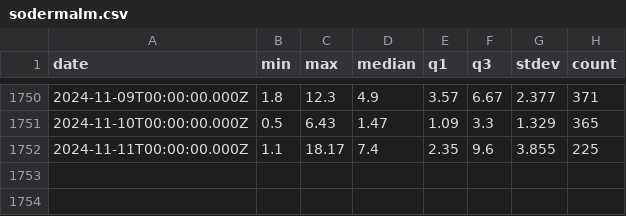
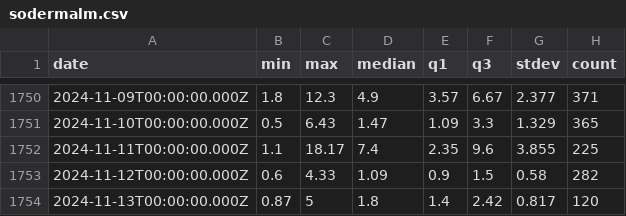
Before and after one commit to IsakNordg/ID2223-SML, a CSV file: data/sodermalm.csv, drawn as a sheet; only a part is shown, gaps mark what is left out; the diff names each change by its address in the sheet, - before the commit and + after, or states it on an @@ line.

```diff
--- a/data/sodermalm.csv
+++ b/data/sodermalm.csv
+row 1753: 2024-11-12T00:00:00.000Z | 0.6 | 4.33 | 1.09 | 0.9 | 1.5 | 0.58 | 282
+row 1754: 2024-11-13T00:00:00.000Z | 0.87 | 5 | 1.8 | 1.4 | 2.42 | 0.817 | 120
```
Also changed, not shown: 9 other files.
